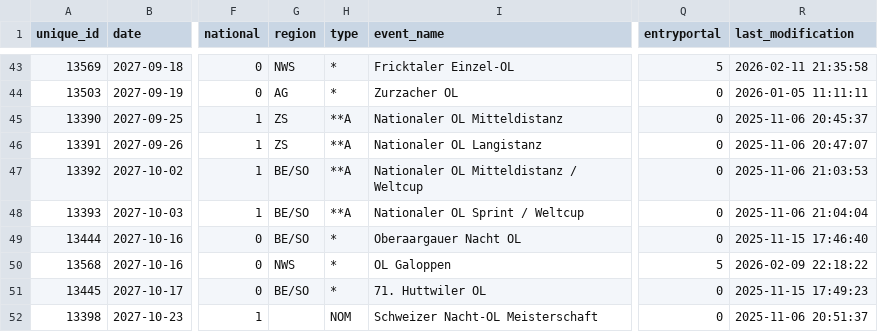
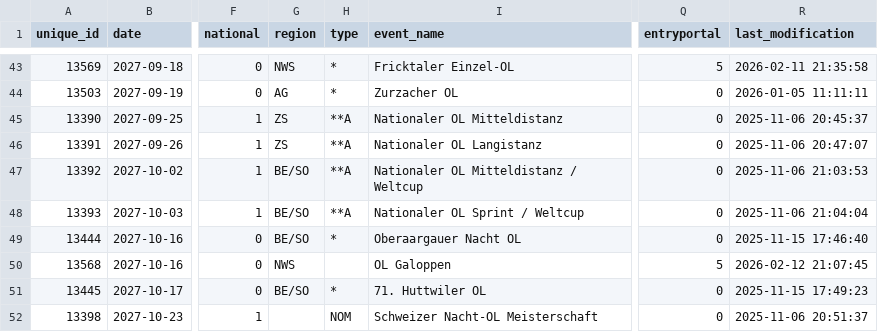
Before and after one commit to fabianHueni/swiss-orienteering-events, a CSV file: public/data/events-2027.csv, drawn as a sheet; only a part is shown, gaps mark what is left out; the diff names each change by its address in the sheet, - before the commit and + after, or states it on an @@ line.

```diff
--- a/public/data/events-2027.csv
+++ b/public/data/events-2027.csv
-H50 (type): *
+H50 (type): (empty)
-R50 (last_modification): 2026-02-09 22:18:22
+R50 (last_modification): 2026-02-12 21:07:45
```
Also changed, not shown: public/data/events-2026.csv.
